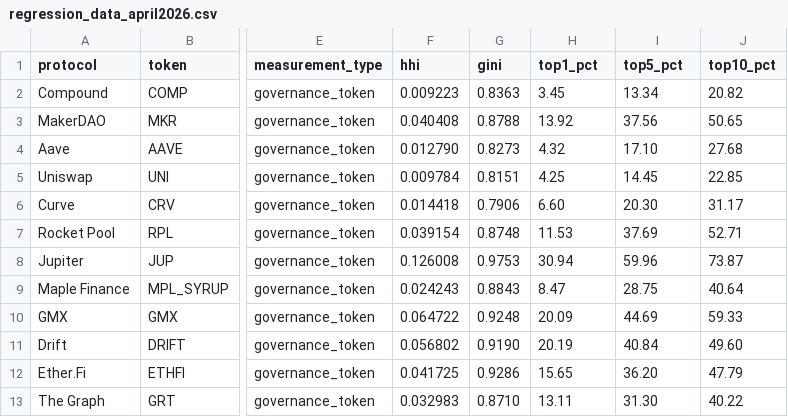
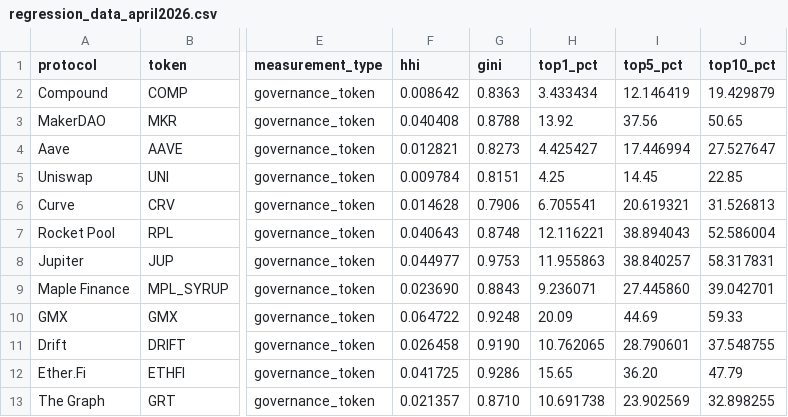
Before and after one commit to Research-Publications-and-Data/Tokenomics-As-Institutional_Design, a CSV file: data/processed/regression_data_april2026.csv, drawn as a sheet; only a part is shown, gaps mark what is left out; the diff covers the shown part only; the diff names each change by its address in the sheet, - before the commit and + after, or states it on an @@ line.

```diff
--- a/data/processed/regression_data_april2026.csv
+++ b/data/processed/regression_data_april2026.csv
-F2 (hhi): 0.009223
+F2 (hhi): 0.008642
-H2 (top1_pct): 3.45
+H2 (top1_pct): 3.433434
-I2 (top5_pct): 13.34
+I2 (top5_pct): 12.146419
-J2 (top10_pct): 20.82
+J2 (top10_pct): 19.429879
-F4 (hhi): 0.012790
+F4 (hhi): 0.012821
-H4 (top1_pct): 4.32
+H4 (top1_pct): 4.425427
-I4 (top5_pct): 17.10
+I4 (top5_pct): 17.446994
-J4 (top10_pct): 27.68
+J4 (top10_pct): 27.527647
-F6 (hhi): 0.014418
+F6 (hhi): 0.014628
-H6 (top1_pct): 6.60
+H6 (top1_pct): 6.705541
-I6 (top5_pct): 20.30
+I6 (top5_pct): 20.619321
-J6 (top10_pct): 31.17
+J6 (top10_pct): 31.526813
-F7 (hhi): 0.039154
+F7 (hhi): 0.040643
-H7 (top1_pct): 11.53
+H7 (top1_pct): 12.116221
-I7 (top5_pct): 37.69
+I7 (top5_pct): 38.894043
-J7 (top10_pct): 52.71
+J7 (top10_pct): 52.586004
-F8 (hhi): 0.126008
+F8 (hhi): 0.044977
-H8 (top1_pct): 30.94
+H8 (top1_pct): 11.955863
-I8 (top5_pct): 59.96
+I8 (top5_pct): 38.840257
-J8 (top10_pct): 73.87
+J8 (top10_pct): 58.317831
-F9 (hhi): 0.024243
+F9 (hhi): 0.023690
-H9 (top1_pct): 8.47
+H9 (top1_pct): 9.236071
-I9 (top5_pct): 28.75
+I9 (top5_pct): 27.445860
-J9 (top10_pct): 40.64
+J9 (top10_pct): 39.042701
-F11 (hhi): 0.056802
+F11 (hhi): 0.026458
-H11 (top1_pct): 20.19
+H11 (top1_pct): 10.762065
-I11 (top5_pct): 40.84
+I11 (top5_pct): 28.790601
-J11 (top10_pct): 49.60
+J11 (top10_pct): 37.548755
-F13 (hhi): 0.032983
+F13 (hhi): 0.021357
-H13 (top1_pct): 13.11
+H13 (top1_pct): 10.691738
-I13 (top5_pct): 31.30
+I13 (top5_pct): 23.902569
-J13 (top10_pct): 40.22
+J13 (top10_pct): 32.898255
```
Also changed, not shown: 52 edited cells elsewhere in this file, b2/paper/analysis_n52_2026-05-29/b2_pca_exclusions_consolidated_2026-05-29.csv, 7 other files.
